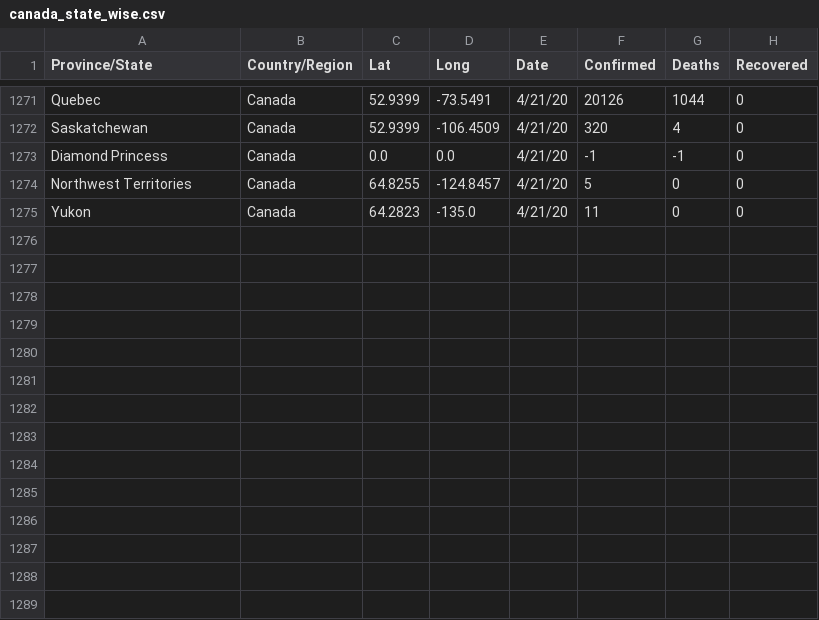
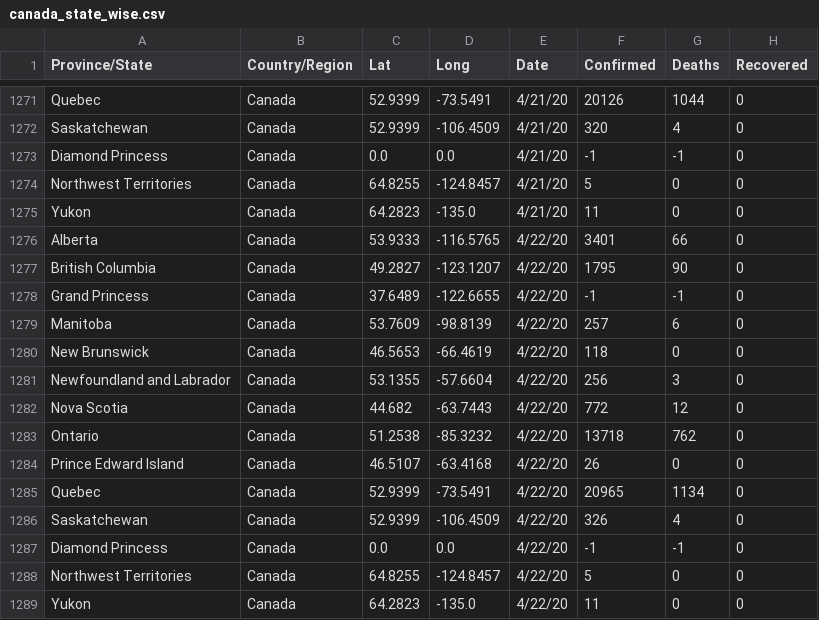
Before and after one commit to imdevskp/covid_19_jhu_data_web_scrap_and_cleaning, a CSV file: canada_state_wise.csv, drawn as a sheet; only a part is shown, gaps mark what is left out; the diff names each change by its address in the sheet, - before the commit and + after, or states it on an @@ line.

```diff
--- a/canada_state_wise.csv
+++ b/canada_state_wise.csv
+row 1276: Alberta | Canada | 53.9333 | -116.5765 | 4/22/20 | 3401 | 66 | 0
+row 1277: British Columbia | Canada | 49.2827 | -123.1207 | 4/22/20 | 1795 | 90 | 0
+row 1278: Grand Princess | Canada | 37.6489 | -122.6655 | 4/22/20 | -1 | -1 | 0
+row 1279: Manitoba | Canada | 53.7609 | -98.8139 | 4/22/20 | 257 | 6 | 0
+row 1280: New Brunswick | Canada | 46.5653 | -66.4619 | 4/22/20 | 118 | 0 | 0
+row 1281: Newfoundland and Labrador | Canada | 53.1355 | -57.6604 | 4/22/20 | 256 | 3 | 0
+row 1282: Nova Scotia | Canada | 44.682 | -63.7443 | 4/22/20 | 772 | 12 | 0
+row 1283: Ontario | Canada | 51.2538 | -85.3232 | 4/22/20 | 13718 | 762 | 0
+row 1284: Prince Edward Island | Canada | 46.5107 | -63.4168 | 4/22/20 | 26 | 0 | 0
+row 1285: Quebec | Canada | 52.9399 | -73.5491 | 4/22/20 | 20965 | 1134 | 0
+row 1286: Saskatchewan | Canada | 52.9399 | -106.4509 | 4/22/20 | 326 | 4 | 0
+row 1287: Diamond Princess | Canada | 0.0 | 0.0 | 4/22/20 | -1 | -1 | 0
+row 1288: Northwest Territories | Canada | 64.8255 | -124.8457 | 4/22/20 | 5 | 0 | 0
+row 1289: Yukon | Canada | 64.2823 | -135.0 | 4/22/20 | 11 | 0 | 0
```
Also changed, not shown: australia_state_wise.csv, china_province_wise.csv, 2 other files.
